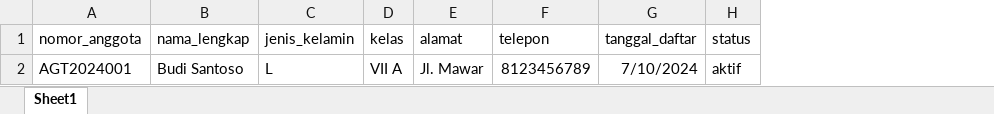
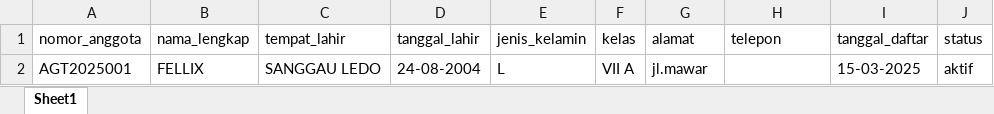
Before and after one commit to Fellix666/Perpustakaan, an Excel workbook: public/template/template_import_anggota.xlsx, sheet Sheet1, drawn as a sheet; values as stored, in another font and other column widths than the file's, no borders; addresses are those after the commit; the diff names each change by its address in the sheet, - before the commit and + after, or states it on an @@ line.

Commit message:
perbaikan pada data anggota dan kartu anggota

```diff
--- a/public/template/template_import_anggota.xlsx (sheet Sheet1)
+++ b/public/template/template_import_anggota.xlsx (sheet Sheet1)
+column C (tempat_lahir), row 2: SANGGAU LEDO
+column D (tanggal_lahir), row 2: 24-08-2004
-A2 (nomor_anggota): AGT2024001
+A2 (nomor_anggota): AGT2025001
-B2 (nama_lengkap): Budi Santoso
+B2 (nama_lengkap): FELLIX
-G2 (alamat): Jl. Mawar
+G2 (alamat): jl.mawar
-H2 (telepon): 8123456789
+H2 (telepon): (empty)
-I2 (tanggal_daftar): 7/10/2024
+I2 (tanggal_daftar): 15-03-2025
```
Also changed, not shown: 9 other files.
